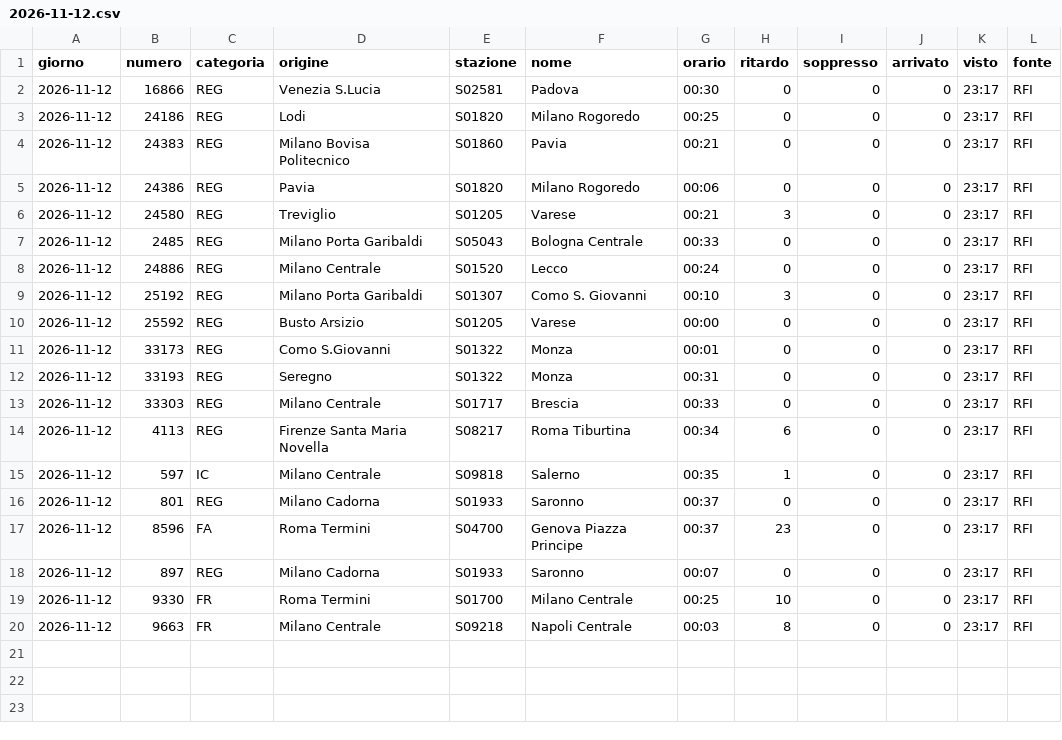
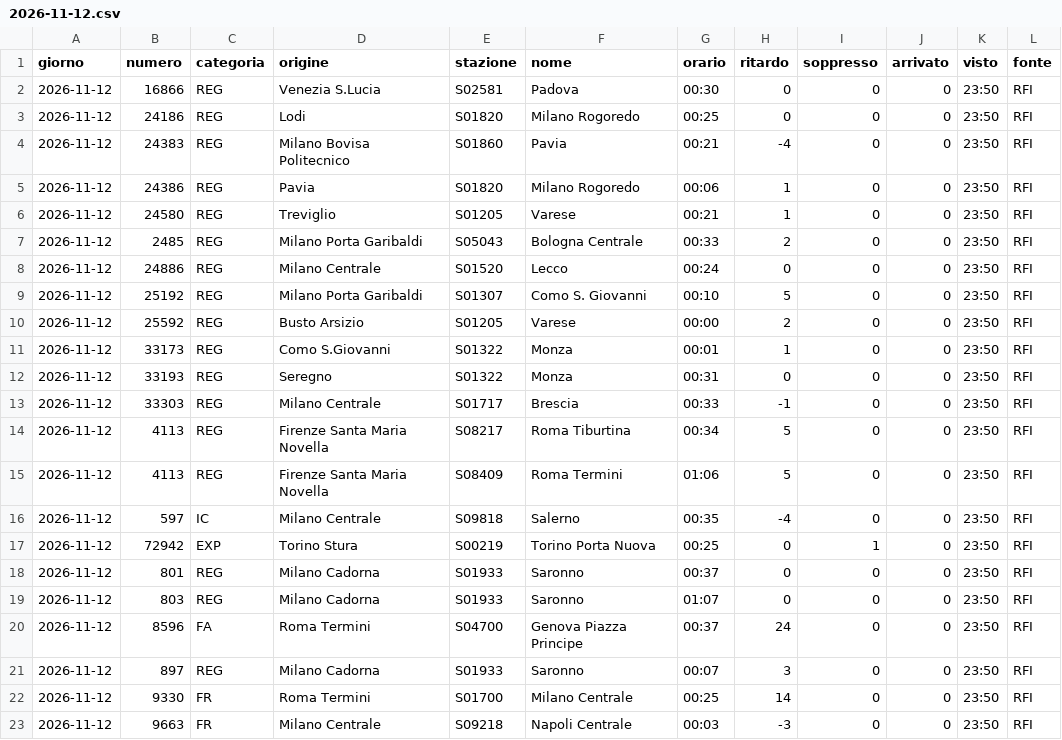
Before and after one commit to MJ83-collab/Binario-app, a CSV file: storico/giorni/2026-11-12.csv, drawn as a sheet.

```diff
--- a/storico/giorni/2026-11-12.csv
+++ b/storico/giorni/2026-11-12.csv
@@ -1,20 +1,23 @@
 giorno;numero;categoria;origine;stazione;nome;orario;ritardo;soppresso;arrivato;visto;fonte
-2026-11-12;16866;REG;Venezia S.Lucia;S02581;Padova;00:30;0;0;0;23:17;RFI
-2026-11-12;24186;REG;Lodi;S01820;Milano Rogoredo;00:25;0;0;0;23:17;RFI
-2026-11-12;24383;REG;Milano Bovisa Politecnico;S01860;Pavia;00:21;0;0;0;23:17;RFI
-2026-11-12;24386;REG;Pavia;S01820;Milano Rogoredo;00:06;0;0;0;23:17;RFI
-2026-11-12;24580;REG;Treviglio;S01205;Varese;00:21;3;0;0;23:17;RFI
-2026-11-12;2485;REG;Milano Porta Garibaldi;S05043;Bologna Centrale;00:33;0;0;0;23:17;RFI
-2026-11-12;24886;REG;Milano Centrale;S01520;Lecco;00:24;0;0;0;23:17;RFI
-2026-11-12;25192;REG;Milano Porta Garibaldi;S01307;Como S. Giovanni;00:10;3;0;0;23:17;RFI
-2026-11-12;25592;REG;Busto Arsizio;S01205;Varese;00:00;0;0;0;23:17;RFI
-2026-11-12;33173;REG;Como S.Giovanni;S01322;Monza;00:01;0;0;0;23:17;RFI
-2026-11-12;33193;REG;Seregno;S01322;Monza;00:31;0;0;0;23:17;RFI
-2026-11-12;33303;REG;Milano Centrale;S01717;Brescia;00:33;0;0;0;23:17;RFI
-2026-11-12;4113;REG;Firenze Santa Maria Novella;S08217;Roma Tiburtina;00:34;6;0;0;23:17;RFI
-2026-11-12;597;IC;Milano Centrale;S09818;Salerno;00:35;1;0;0;23:17;RFI
-2026-11-12;801;REG;Milano Cadorna;S01933;Saronno;00:37;0;0;0;23:17;RFI
-2026-11-12;8596;FA;Roma Termini;S04700;Genova Piazza Principe;00:37;23;0;0;23:17;RFI
-2026-11-12;897;REG;Milano Cadorna;S01933;Saronno;00:07;0;0;0;23:17;RFI
-2026-11-12;9330;FR;Roma Termini;S01700;Milano Centrale;00:25;10;0;0;23:17;RFI
-2026-11-12;9663;FR;Milano Centrale;S09218;Napoli Centrale;00:03;8;0;0;23:17;RFI
+2026-11-12;16866;REG;Venezia S.Lucia;S02581;Padova;00:30;0;0;0;23:50;RFI
+2026-11-12;24186;REG;Lodi;S01820;Milano Rogoredo;00:25;0;0;0;23:50;RFI
+2026-11-12;24383;REG;Milano Bovisa Politecnico;S01860;Pavia;00:21;-4;0;0;23:50;RFI
+2026-11-12;24386;REG;Pavia;S01820;Milano Rogoredo;00:06;1;0;0;23:50;RFI
+2026-11-12;24580;REG;Treviglio;S01205;Varese;00:21;1;0;0;23:50;RFI
+2026-11-12;2485;REG;Milano Porta Garibaldi;S05043;Bologna Centrale;00:33;2;0;0;23:50;RFI
+2026-11-12;24886;REG;Milano Centrale;S01520;Lecco;00:24;0;0;0;23:50;RFI
+2026-11-12;25192;REG;Milano Porta Garibaldi;S01307;Como S. Giovanni;00:10;5;0;0;23:50;RFI
+2026-11-12;25592;REG;Busto Arsizio;S01205;Varese;00:00;2;0;0;23:50;RFI
+2026-11-12;33173;REG;Como S.Giovanni;S01322;Monza;00:01;1;0;0;23:50;RFI
+2026-11-12;33193;REG;Seregno;S01322;Monza;00:31;0;0;0;23:50;RFI
+2026-11-12;33303;REG;Milano Centrale;S01717;Brescia;00:33;-1;0;0;23:50;RFI
+2026-11-12;4113;REG;Firenze Santa Maria Novella;S08217;Roma Tiburtina;00:34;5;0;0;23:50;RFI
+2026-11-12;4113;REG;Firenze Santa Maria Novella;S08409;Roma Termini;01:06;5;0;0;23:50;RFI
+2026-11-12;597;IC;Milano Centrale;S09818;Salerno;00:35;-4;0;0;23:50;RFI
+2026-11-12;72942;EXP;Torino Stura;S00219;Torino Porta Nuova;00:25;0;1;0;23:50;RFI
+2026-11-12;801;REG;Milano Cadorna;S01933;Saronno;00:37;0;0;0;23:50;RFI
+2026-11-12;803;REG;Milano Cadorna;S01933;Saronno;01:07;0;0;0;23:50;RFI
+2026-11-12;8596;FA;Roma Termini;S04700;Genova Piazza Principe;00:37;24;0;0;23:50;RFI
+2026-11-12;897;REG;Milano Cadorna;S01933;Saronno;00:07;3;0;0;23:50;RFI
+2026-11-12;9330;FR;Roma Termini;S01700;Milano Centrale;00:25;14;0;0;23:50;RFI
+2026-11-12;9663;FR;Milano Centrale;S09218;Napoli Centrale;00:03;-3;0;0;23:50;RFI
```
Also changed, not shown: storico/classifica-giorno.csv, storico/giorni/2026-11-11.csv, 3 other files.
